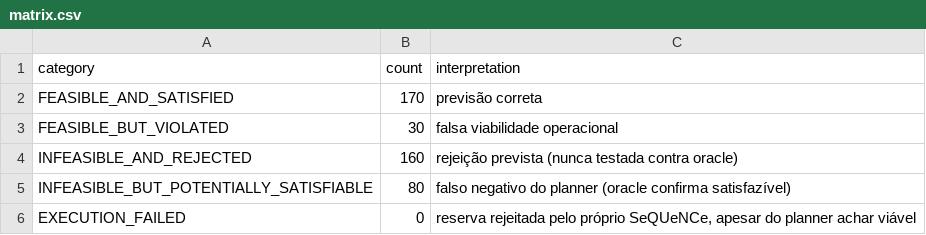
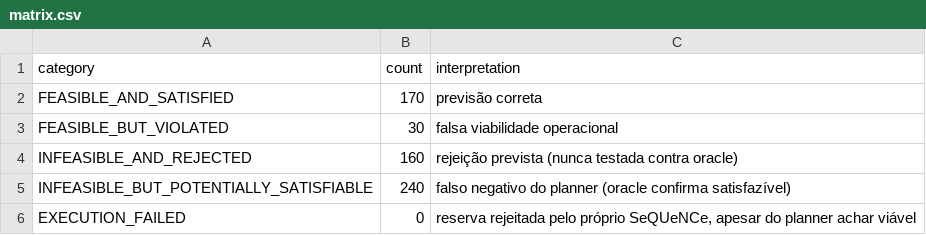
Before and after one commit to DiegoAbreuSWB/intentqnet, a CSV file: results/processed/F04_planner_vs_operation/matrix.csv, drawn as a sheet.

Commit message:
K2 - processed-data corrections and semantic classifications
Two user-approved supplementary campaigns, plus the derived-data
reclassification they enable:

- F03 purification density (scripts/run_f03_purification_density.py):
  four denser min_fidelity thresholds (0.73/0.735/0.74/0.745) added to
  three_node_1_repeater, same 20 seeds/policies as the original sweep.
  Resolved whether the rejection boundary between 0.72 and 0.75 is
  gradual or a step: it is an exact, deterministic step (all four new
  thresholds rejected identically to 0.75), because the planner's
  purification estimate has a fixed one-round ceiling
  (docs/false_rejection_root_cause.md).
- F05 reconciliation, re-run with per-episode fields
  (scripts/run_f05_reconciliation.py): the original script only
  recorded status/action/recovered, never delivered_pairs/fidelity/
  route/slots/duration per episode, so no before-after figure could be
  built. Same 5 cases, same 20 seeds, same topologies/parameters -
  outcomes (recovery rates) reproduce exactly; only new fields added.
- F04's planner-vs-operation matrix recomputed
  (scripts/build_f04_planner_operation_matrix.py) over the now-larger
  F02+F03 (600 rows): false_rejection_rate=1.0 holds over all 240
  oracle-tested trials, not just the original 80.
- F05 recovery_type classification
  (scripts/classify_f05_recovery_types.py): separates strict_recovery
  (route change, no contract impact) from resource_adjusted_recovery
  (more reserved_memory_slots) from sla_relaxed_recovery (duration_s
  itself changes) - "recovered" was never one concept.

```diff
--- a/results/processed/F04_planner_vs_operation/matrix.csv
+++ b/results/processed/F04_planner_vs_operation/matrix.csv
@@ -4,3 +4,3 @@ FEASIBLE_BUT_VIOLATED,30,falsa viabilidade operacional
 INFEASIBLE_AND_REJECTED,160,rejeição prevista (nunca testada contra oracle)
-INFEASIBLE_BUT_POTENTIALLY_SATISFIABLE,80,falso negativo do planner (oracle confirma satisfazível)
+INFEASIBLE_BUT_POTENTIALLY_SATISFIABLE,240,falso negativo do planner (oracle confirma satisfazível)
 EXECUTION_FAILED,0,"reserva rejeitada pelo próprio SeQUeNCe, apesar do planner achar viável"
```
Also changed, not shown: 11 other files.
